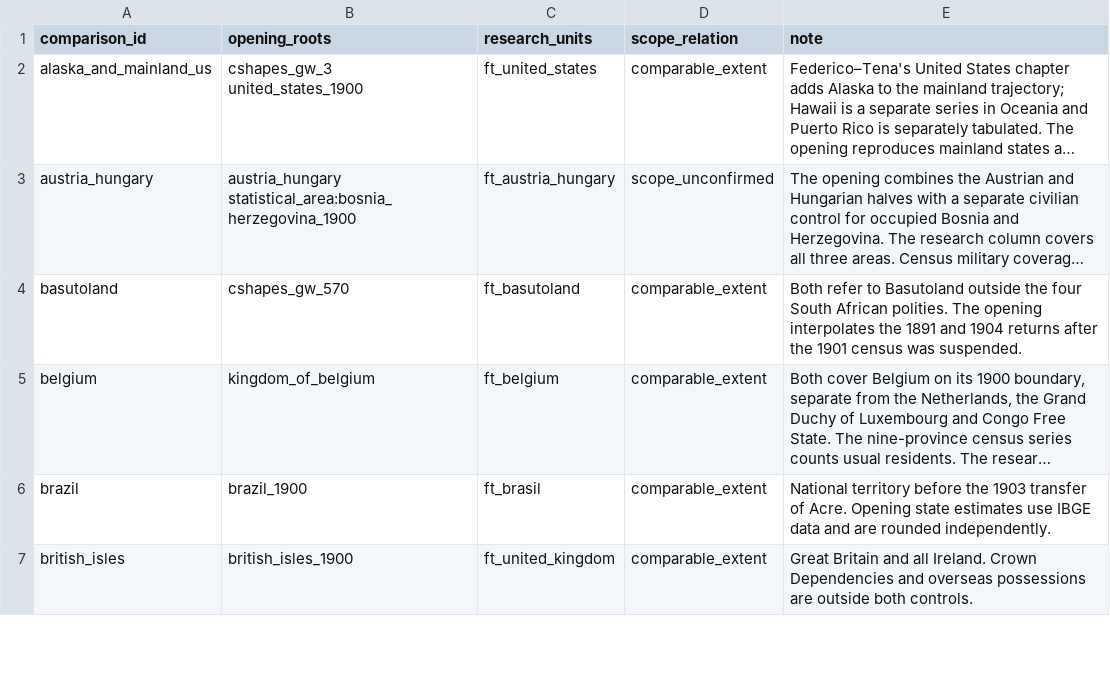
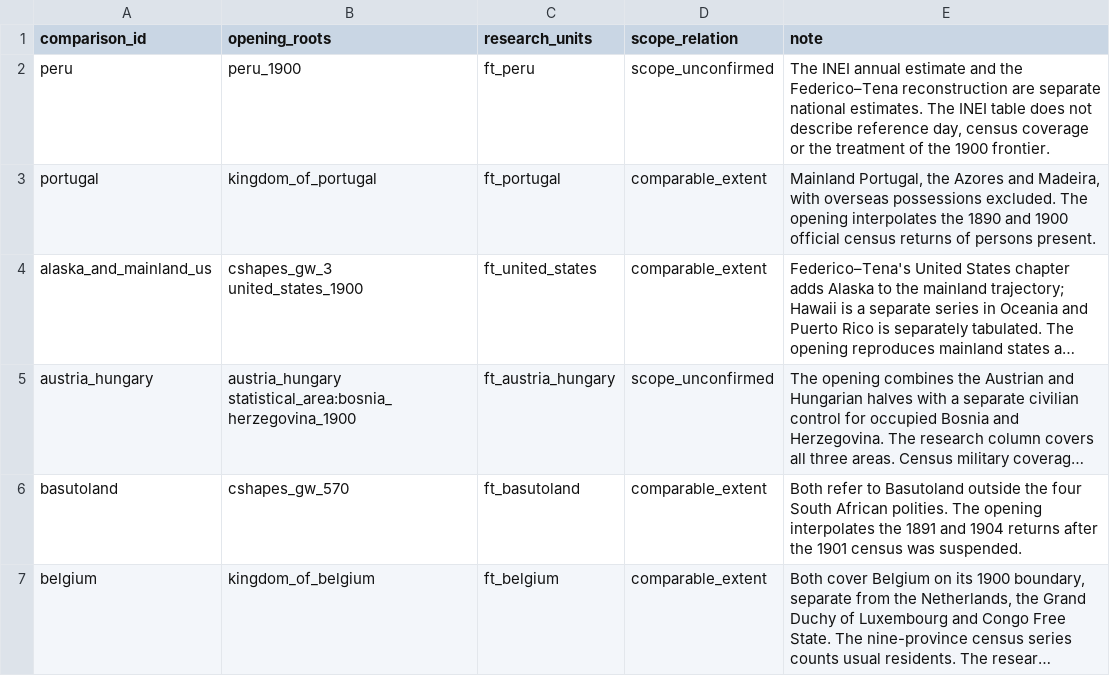
Before and after one commit to ryoumiyahayato/wwo, a TSV file: data/historical_population_1900/opening_geography.tsv, drawn as a sheet; only a part is shown; the shorter side is filled out with more unchanged rows; long unchanged cells end in …; the diff names each change by its address in the sheet, - before the commit and + after, or states it on an @@ line.

```diff
--- a/data/historical_population_1900/opening_geography.tsv
+++ b/data/historical_population_1900/opening_geography.tsv
+row 2: peru | peru_1900 | ft_peru | scope_unconfirmed | The INEI annual estimate and the Federico–Tena reconstruction are separate national estimates. The INEI table does not describe reference day, census coverage or the treatment of the 1900 frontier.
+row 3: portugal | kingdom_of_portugal | ft_portugal | comparable_extent | Mainland Portugal, the Azores and Madeira, with overseas possessions excluded. The opening interpolates the 1890 and 1900 official census returns of persons present.
```
Also changed, not shown: 48 other files.
